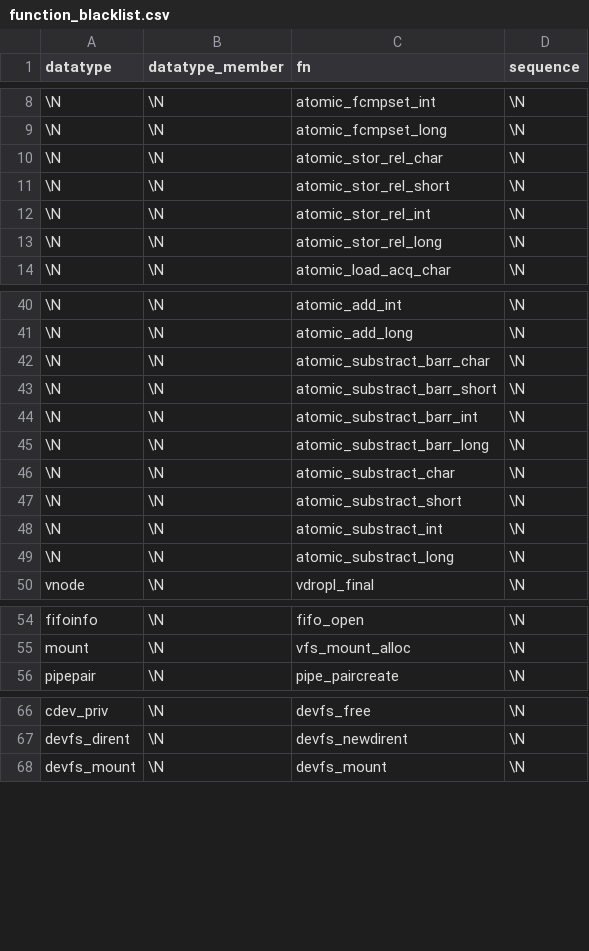
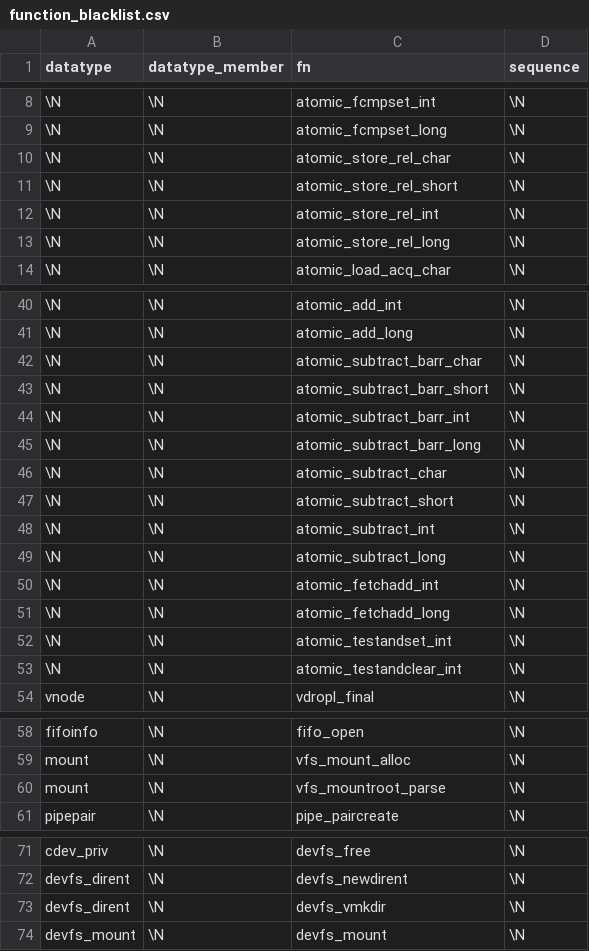
Before and after one commit to merlinscholz/lockdoc-tools, a CSV file: data/freebsd/function_blacklist.csv, drawn as a sheet; only a part is shown, gaps mark what is left out.

Commit message:
FreeBSD: Updated and fixed fn blacklist

```diff
--- a/data/freebsd/function_blacklist.csv
+++ b/data/freebsd/function_blacklist.csv
@@ -9,6 +9,6 @@ datatype;datatype_member;fn;sequence
 \N;\N;atomic_fcmpset_long;\N
-\N;\N;atomic_stor_rel_char;\N
-\N;\N;atomic_stor_rel_short;\N
-\N;\N;atomic_stor_rel_int;\N
-\N;\N;atomic_stor_rel_long;\N
+\N;\N;atomic_store_rel_char;\N
+\N;\N;atomic_store_rel_short;\N
+\N;\N;atomic_store_rel_int;\N
+\N;\N;atomic_store_rel_long;\N
 \N;\N;atomic_load_acq_char;\N
@@ -41,10 +41,14 @@ datatype;datatype_member;fn;sequence
 \N;\N;atomic_add_long;\N
-\N;\N;atomic_substract_barr_char;\N
-\N;\N;atomic_substract_barr_short;\N
-\N;\N;atomic_substract_barr_int;\N
-\N;\N;atomic_substract_barr_long;\N
-\N;\N;atomic_substract_char;\N
-\N;\N;atomic_substract_short;\N
-\N;\N;atomic_substract_int;\N
-\N;\N;atomic_substract_long;\N
+\N;\N;atomic_subtract_barr_char;\N
+\N;\N;atomic_subtract_barr_short;\N
+\N;\N;atomic_subtract_barr_int;\N
+\N;\N;atomic_subtract_barr_long;\N
+\N;\N;atomic_subtract_char;\N
+\N;\N;atomic_subtract_short;\N
+\N;\N;atomic_subtract_int;\N
+\N;\N;atomic_subtract_long;\N
+\N;\N;atomic_fetchadd_int;\N
+\N;\N;atomic_fetchadd_long;\N
+\N;\N;atomic_testandset_int;\N
+\N;\N;atomic_testandclear_int;\N
 vnode;\N;vdropl_final;\N
@@ -55,2 +59,3 @@ fifoinfo;\N;fifo_open;\N
 mount;\N;vfs_mount_alloc;\N
+mount;\N;vfs_mountroot_parse;\N
 pipepair;\N;pipe_paircreate;\N
@@ -67,2 +72,3 @@ cdev_priv;\N;devfs_free;\N
 devfs_dirent;\N;devfs_newdirent;\N
+devfs_dirent;\N;devfs_vmkdir;\N
 devfs_mount;\N;devfs_mount;\N
```
